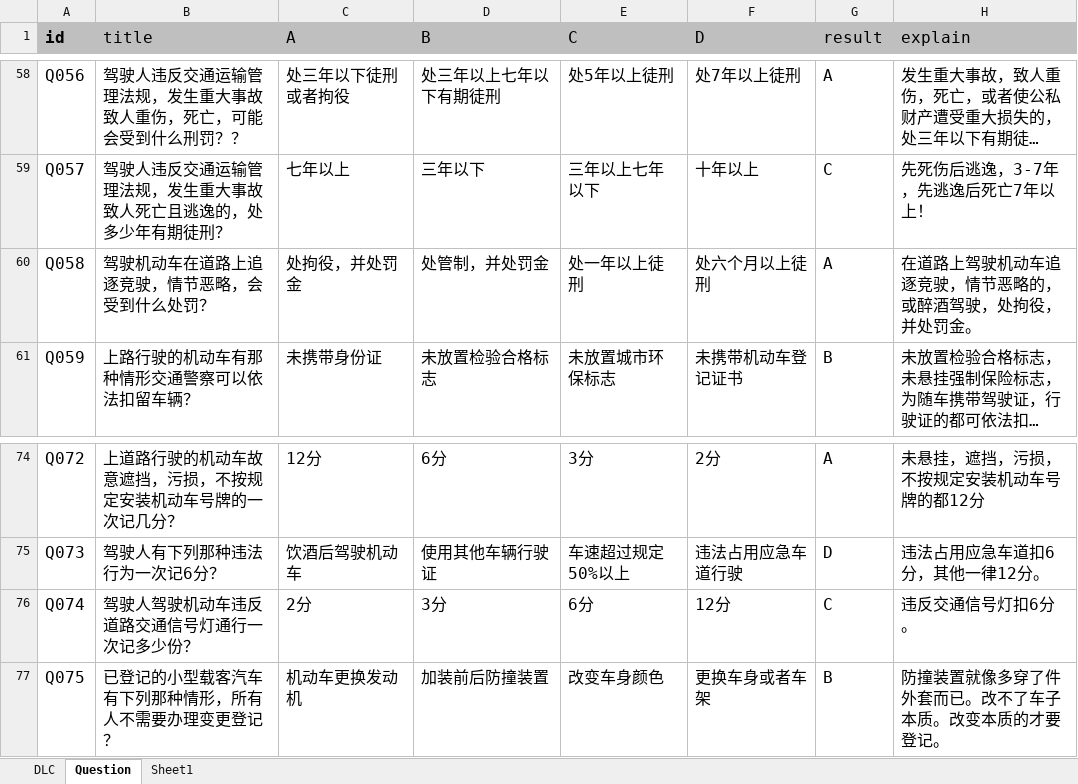
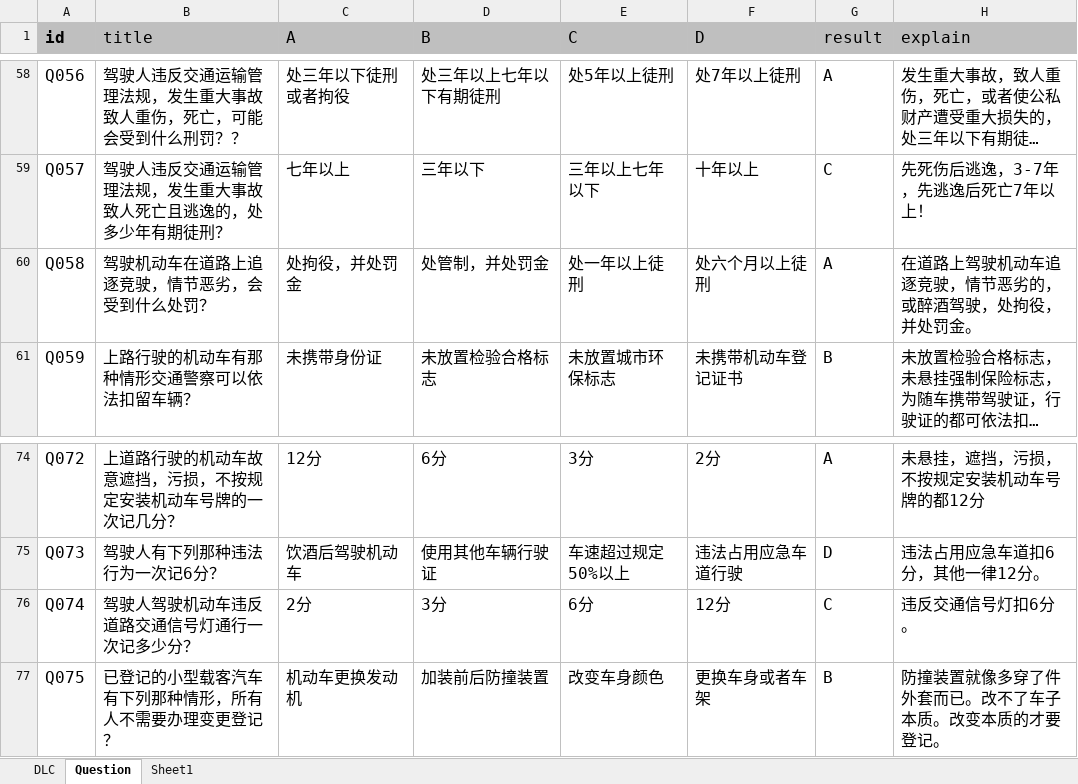
Before and after one commit to zzmingo/PuzzleSister, an Excel workbook: xlsx/builtin/老司姬上路指南.xlsx, sheet Question, drawn as a sheet; only a part is shown, gaps mark what is left out; long unchanged cells end in …; values as stored, in another font and other column widths than the file's, no borders; the diff names each change by its address in the sheet, - before the commit and + after, or states it on an @@ line.

```diff
--- a/xlsx/builtin/老司姬上路指南.xlsx (sheet Question)
+++ b/xlsx/builtin/老司姬上路指南.xlsx (sheet Question)
-B60 (title): 驾驶机动车在道路上追逐竞驶，情节恶略，会受到什么处罚？
+B60 (title): 驾驶机动车在道路上追逐竞驶，情节恶劣，会受到什么处罚？
-H60 (explain): 在道路上驾驶机动车追逐竞驶，情节恶略的，或醉酒驾驶，处拘役，并处罚金。
+H60 (explain): 在道路上驾驶机动车追逐竞驶，情节恶劣的，或醉酒驾驶，处拘役，并处罚金。
-B76 (title): 驾驶人驾驶机动车违反道路交通信号灯通行一次记多少份？
+B76 (title): 驾驶人驾驶机动车违反道路交通信号灯通行一次记多少分？
```
Also changed, not shown: 1 other file.
